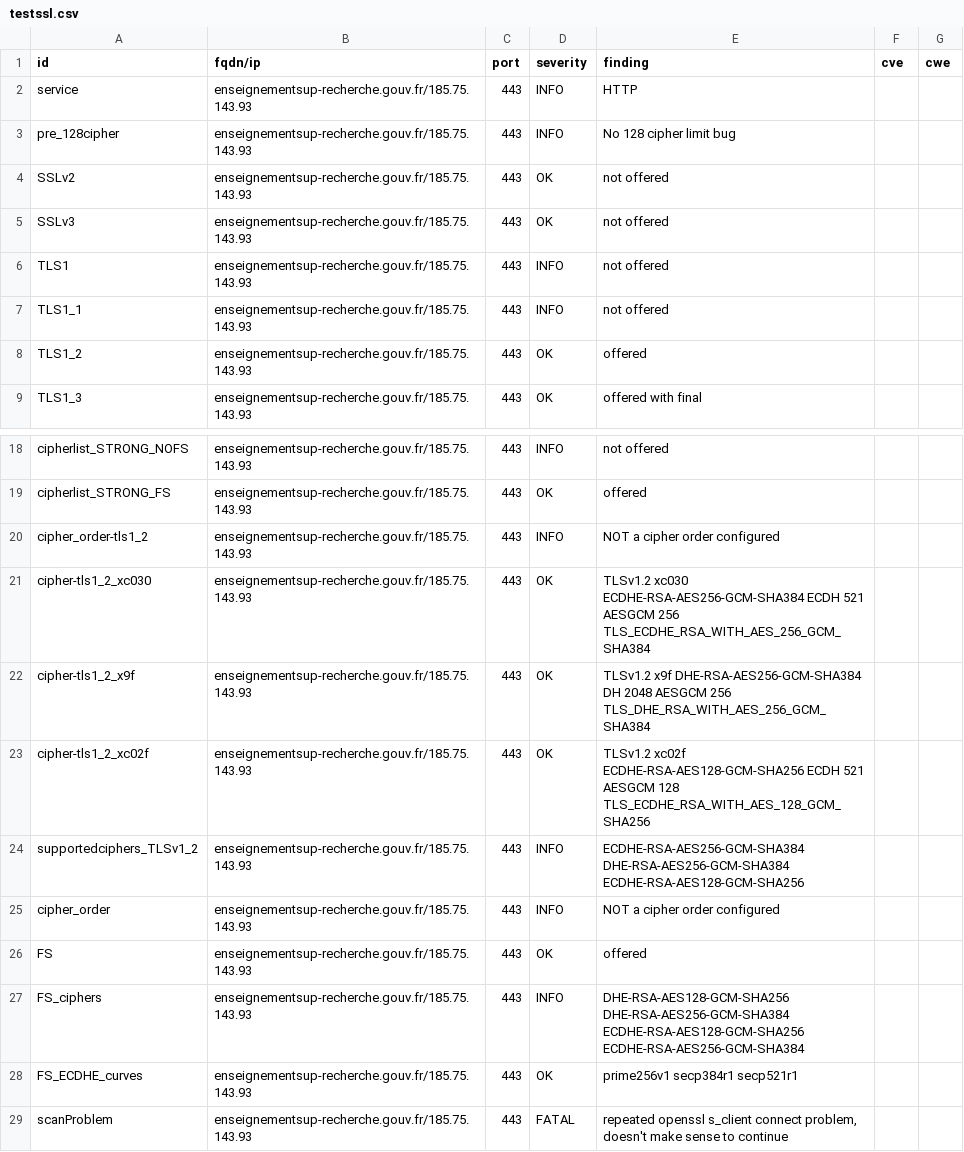
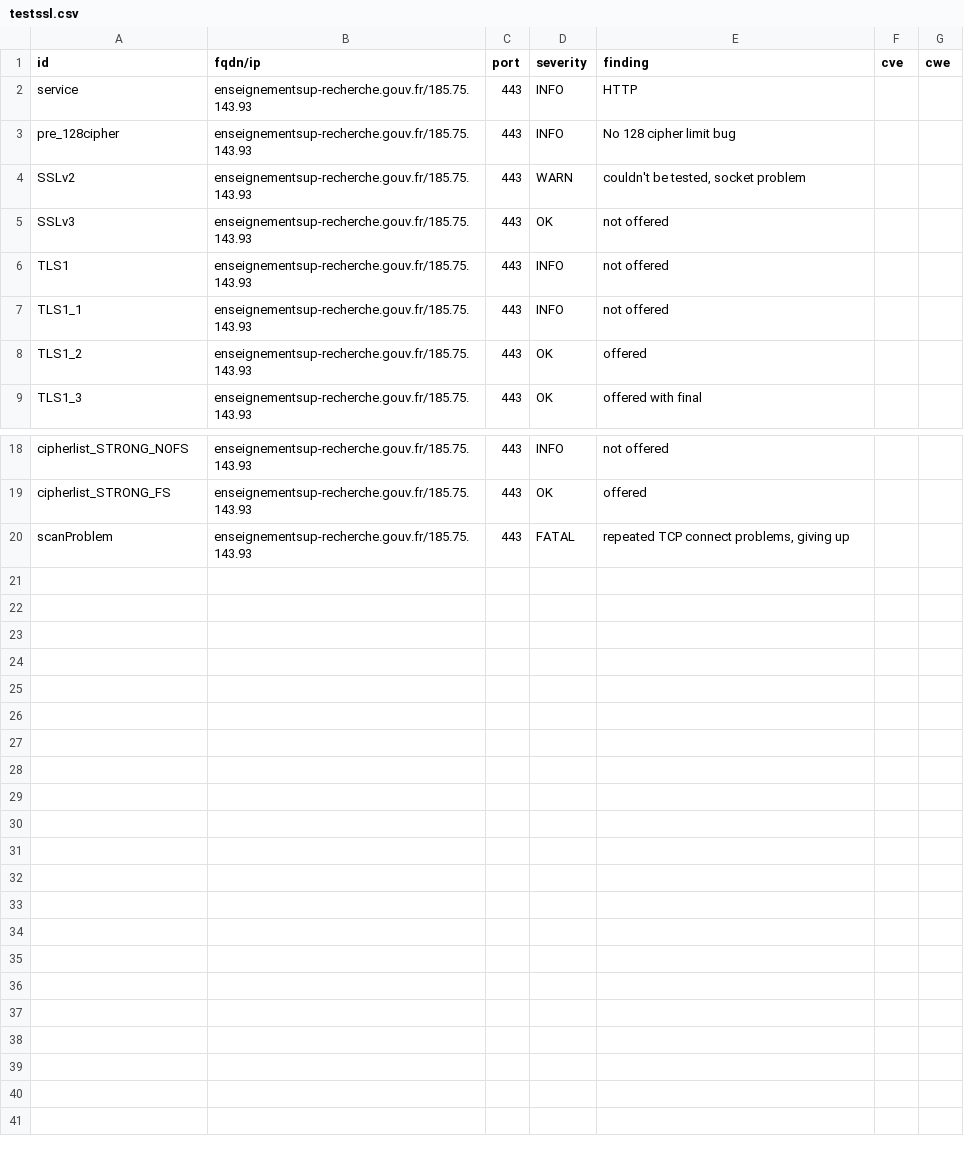
Before and after one commit to GKO-org/dashlordPrd4, a CSV file: results/aHR0cHM6Ly9lbnNlaWduZW1lbnRzdXAtcmVjaGVyY2hlLmdvdXYuZnI=/testssl.csv, drawn as a sheet; only a part is shown, gaps mark what is left out.

Commit message:
update: https://enseignementsup-recherche.gouv.fr

```diff
--- a/results/aHR0cHM6Ly9lbnNlaWduZW1lbnRzdXAtcmVjaGVyY2hlLmdvdXYuZnI=/testssl.csv
+++ b/results/aHR0cHM6Ly9lbnNlaWduZW1lbnRzdXAtcmVjaGVyY2hlLmdvdXYuZnI=/testssl.csv
@@ -3,3 +3,3 @@
 "pre_128cipher","enseignementsup-recherche.gouv.fr/185.75.143.93","443","INFO","No 128 cipher limit bug","",""
-"SSLv2","enseignementsup-recherche.gouv.fr/185.75.143.93","443","OK","not offered","",""
+"SSLv2","enseignementsup-recherche.gouv.fr/185.75.143.93","443","WARN","couldn't be tested, socket problem","",""
 "SSLv3","enseignementsup-recherche.gouv.fr/185.75.143.93","443","OK","not offered","",""
@@ -19,11 +19,2 @@
 "cipherlist_STRONG_FS","enseignementsup-recherche.gouv.fr/185.75.143.93","443","OK","offered","",""
-"cipher_order-tls1_2","enseignementsup-recherche.gouv.fr/185.75.143.93","443","INFO","NOT a cipher order configured","",""
-"cipher-tls1_2_xc030","enseignementsup-recherche.gouv.fr/185.75.143.93","443","OK","TLSv1.2   xc030   ECDHE-RSA-AES256-GCM-SHA384       ECDH 521   AESGCM      256      TLS_ECDHE_RSA_WITH_AES_256_GCM_SHA384","",""
-"cipher-tls1_2_x9f","enseignementsup-recherche.gouv.fr/185.75.143.93","443","OK","TLSv1.2   x9f     DHE-RSA-AES256-GCM-SHA384         DH 2048    AESGCM      256      TLS_DHE_RSA_WITH_AES_256_GCM_SHA384","",""
-"cipher-tls1_2_xc02f","enseignementsup-recherche.gouv.fr/185.75.143.93","443","OK","TLSv1.2   xc02f   ECDHE-RSA-AES128-GCM-SHA256       ECDH 521   AESGCM      128      TLS_ECDHE_RSA_WITH_AES_128_GCM_SHA256","",""
-"supportedciphers_TLSv1_2","enseignementsup-recherche.gouv.fr/185.75.143.93","443","INFO","ECDHE-RSA-AES256-GCM-SHA384 DHE-RSA-AES256-GCM-SHA384 ECDHE-RSA-AES128-GCM-SHA256","",""
-"cipher_order","enseignementsup-recherche.gouv.fr/185.75.143.93","443","INFO","NOT a cipher order configured","",""
-"FS","enseignementsup-recherche.gouv.fr/185.75.143.93","443","OK","offered","",""
-"FS_ciphers","enseignementsup-recherche.gouv.fr/185.75.143.93","443","INFO","DHE-RSA-AES128-GCM-SHA256 DHE-RSA-AES256-GCM-SHA384 ECDHE-RSA-AES128-GCM-SHA256 ECDHE-RSA-AES256-GCM-SHA384","",""
-"FS_ECDHE_curves","enseignementsup-recherche.gouv.fr/185.75.143.93","443","OK","prime256v1 secp384r1 secp521r1","",""
-"scanProblem","enseignementsup-recherche.gouv.fr/185.75.143.93","443","FATAL","repeated openssl s_client connect problem, doesn't make sense to continue","",""
+"scanProblem","enseignementsup-recherche.gouv.fr/185.75.143.93","443","FATAL","repeated TCP connect problems, giving up","",""
```
Also changed, not shown: 10 other files.
